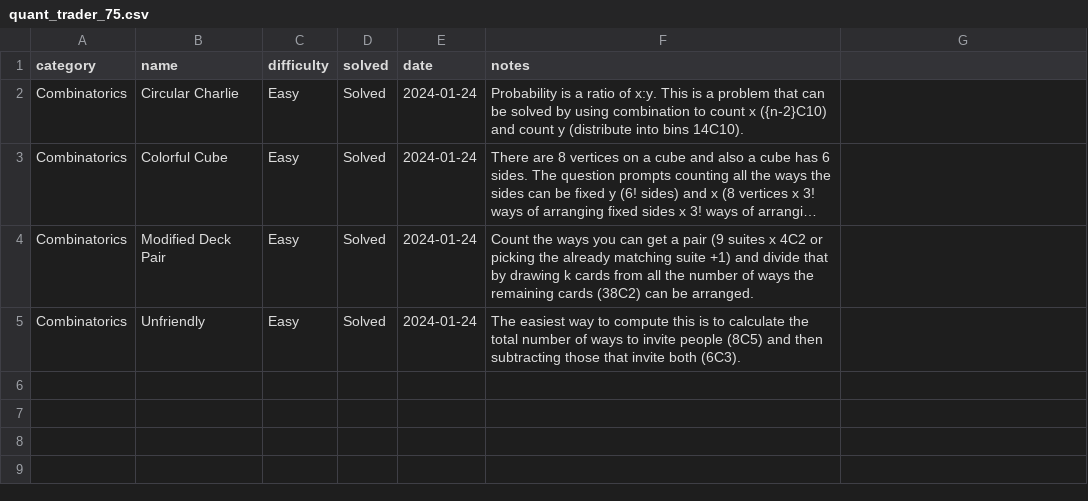
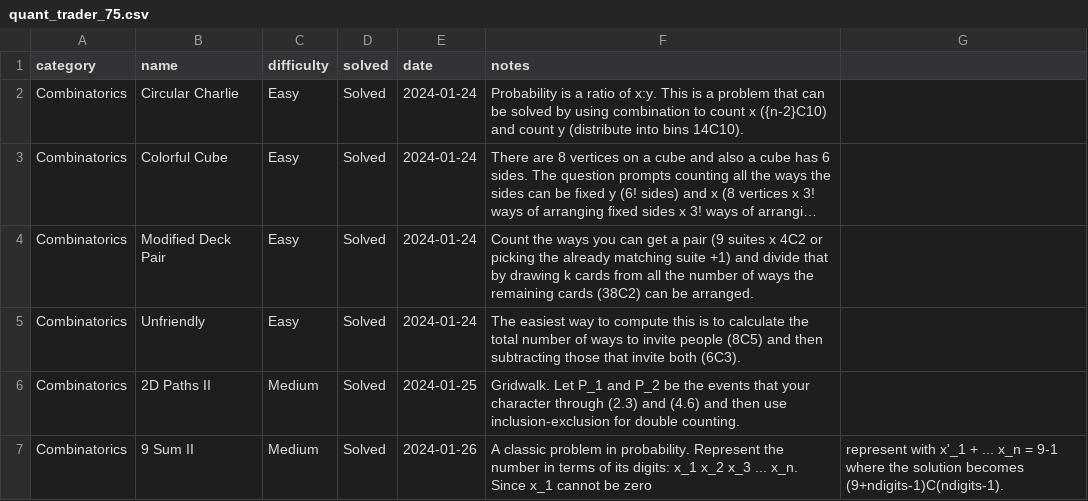
Before and after one commit to jaymarichua/quant-q-a, a CSV file: quant_trader_75.csv, drawn as a sheet; long unchanged cells end in ….

Commit message:
Update quant_trader_75.csv

```diff
--- a/quant_trader_75.csv
+++ b/quant_trader_75.csv
@@ -5 +5,3 @@ Combinatorics, Modified Deck Pair, Easy, Solved, 2024-01-24, Count the ways you
 Combinatorics, Unfriendly, Easy, Solved, 2024-01-24, The easiest way to compute this is to calculate the total number of ways to invite people (8C5) and then subtracting those that invite both (6C3).
+Combinatorics, 2D Paths II, Medium, Solved, 2024-01-25, Gridwalk. Let P_1 and P_2 be the events that your character through (2.3) and (4.6) and then use inclusion-exclusion for double counting.
+Combinatorics, 9 Sum II, Medium, Solved, 2024-01-26, A classic problem in probability. Represent the number in terms of its digits: x_1 x_2 x_3 ... x_n. Since x_1 cannot be zero, represent with x'_1 + ... x_n = 9-1 where the solution becomes (9+ndigits-1)C(ndigits-1).
```
